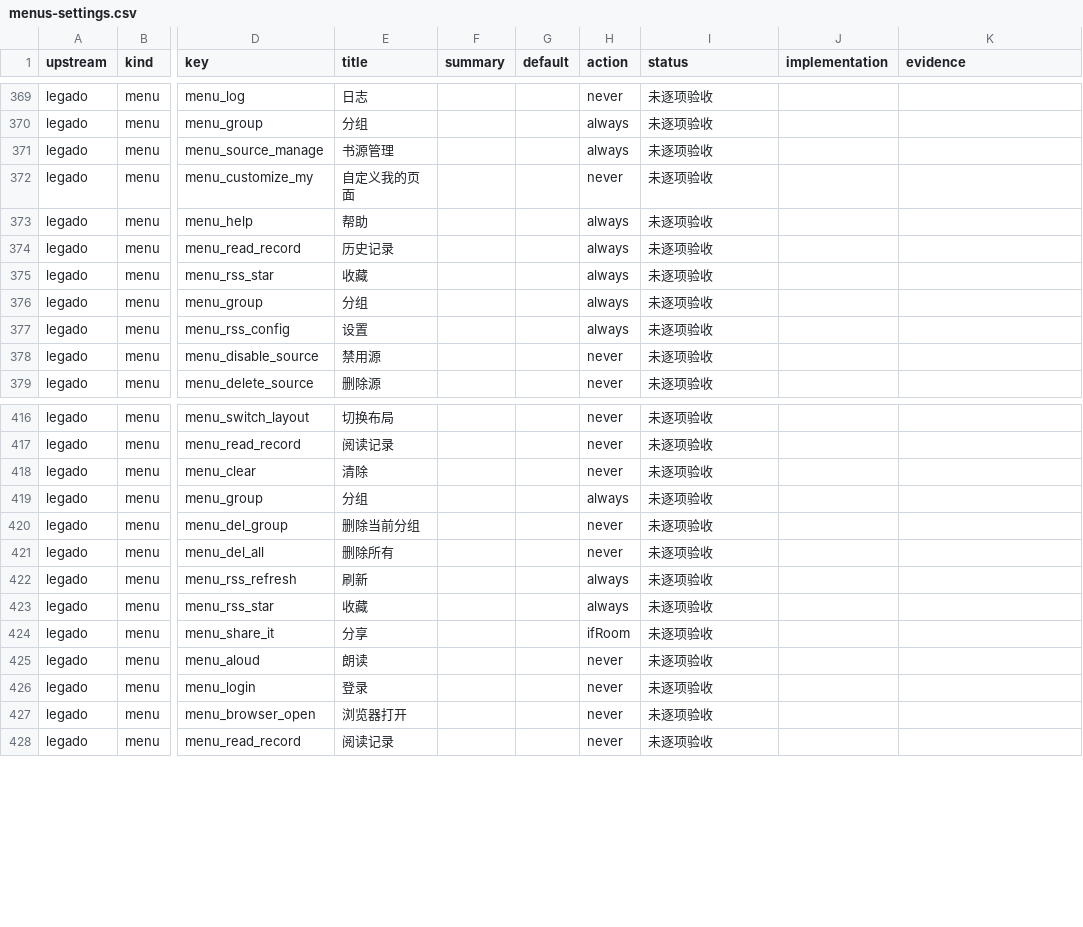
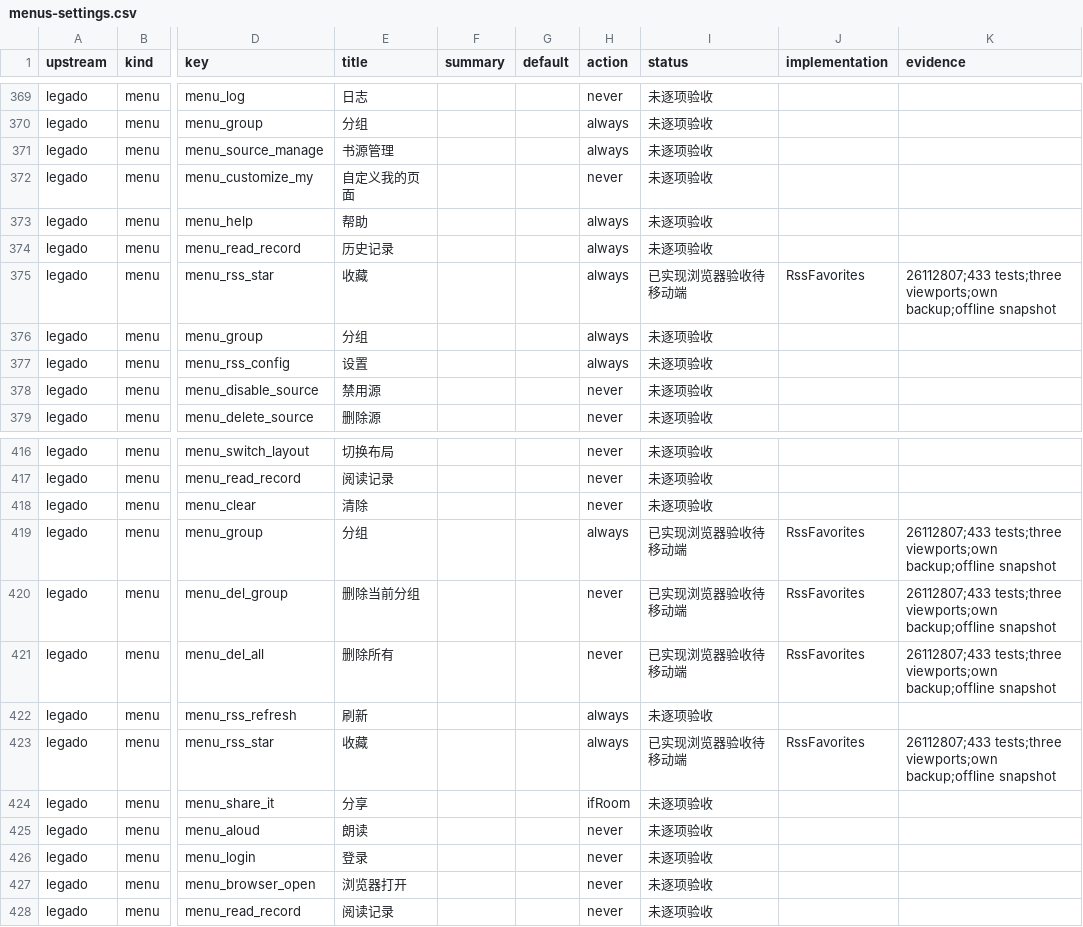
Before and after one commit to suixincrazy/legado-tauri, a CSV file: docs/audit/menus-settings.csv, drawn as a sheet; only a part is shown, gaps mark what is left out; the diff names each change by its address in the sheet, - before the commit and + after, or states it on an @@ line.

Commit message:
Add offline RSS article favorites with groups and own backup

```diff
--- a/docs/audit/menus-settings.csv
+++ b/docs/audit/menus-settings.csv
-I375 (status): 未逐项验收
+I375 (status): 已实现浏览器验收待移动端
-J375 (implementation): (empty)
+J375 (implementation): RssFavorites
-K375 (evidence): (empty)
+K375 (evidence): 26112807;433 tests;three viewports;own backup;offline snapshot
-I419:I421 (status): 未逐项验收
+I419:I421 (status): 已实现浏览器验收待移动端
-J419:J421 (implementation): (empty)
+J419:J421 (implementation): RssFavorites
-K419:K421 (evidence): (empty)
+K419:K421 (evidence): 26112807;433 tests;three viewports;own backup;offline snapshot
-I423 (status): 未逐项验收
+I423 (status): 已实现浏览器验收待移动端
-J423 (implementation): (empty)
+J423 (implementation): RssFavorites
-K423 (evidence): (empty)
+K423 (evidence): 26112807;433 tests;three viewports;own backup;offline snapshot
```
Also changed, not shown: docs/audit/layouts.csv, 18 other files.
